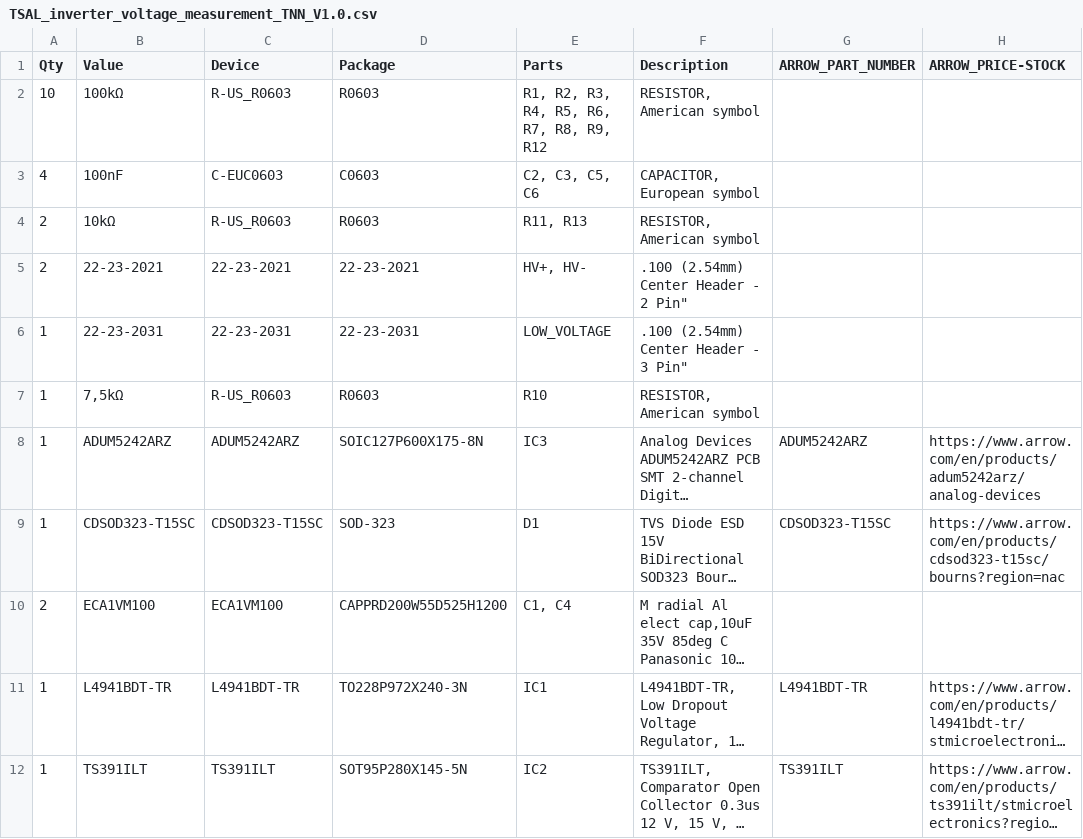
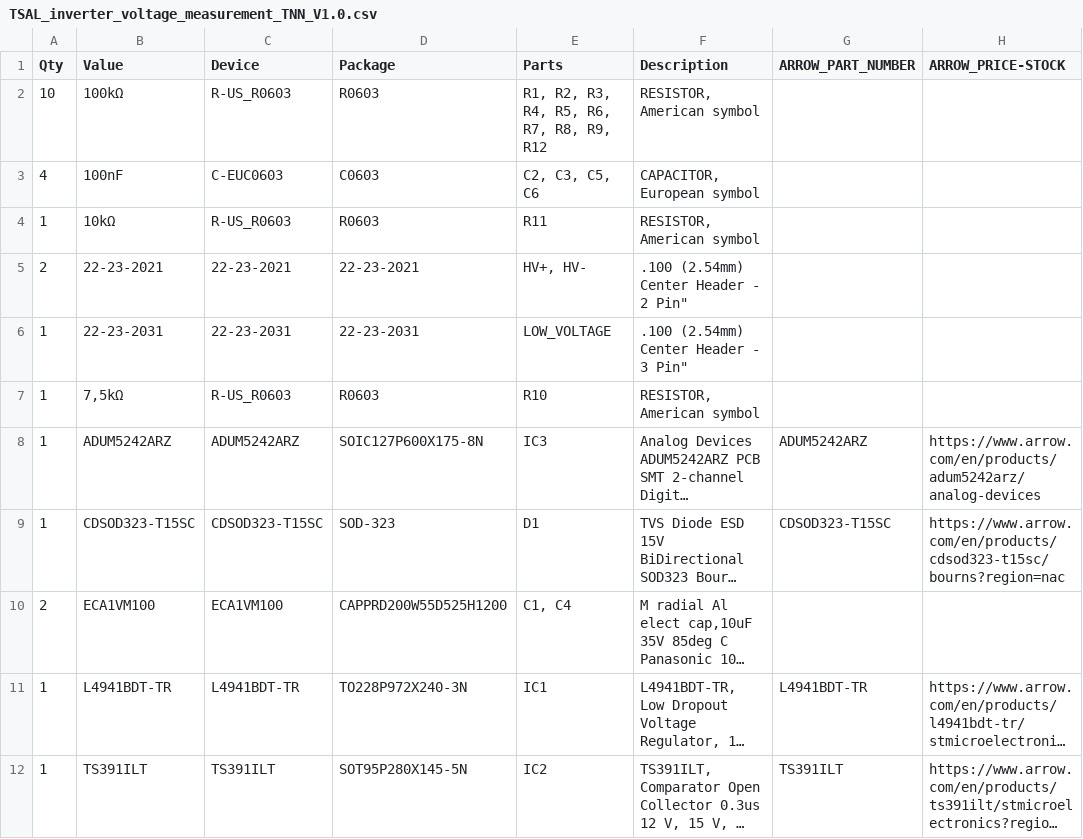
Before and after one commit to EOSCogniton/ELIZ-2021, a CSV file: EL_Electrical/Autre/TSAL/TSAL_inverter_voltage_measurement/CAMOutputs/Assembly/TSAL_inverter_voltage_measurement_TNN_V1.0.csv, drawn as a sheet; only a part is shown; long unchanged cells end in …; the diff names each change by its address in the sheet, - before the commit and + after, or states it on an @@ line.

```diff
--- a/EL_Electrical/Autre/TSAL/TSAL_inverter_voltage_measurement/CAMOutputs/Assembly/TSAL_inverter_voltage_measurement_TNN_V1.0.csv
+++ b/EL_Electrical/Autre/TSAL/TSAL_inverter_voltage_measurement/CAMOutputs/Assembly/TSAL_inverter_voltage_measurement_TNN_V1.0.csv
-A4 (Qty): 2
+A4 (Qty): 1
-E4 (Parts): R11, R13
+E4 (Parts): R11
```
Also changed, not shown: EL_Electrical/Autre/Accumulator indicator voltage/CAMOutputs/Assembly/PnP_Indicator_voltage_TNN_V1.0_front.csv, EL_Electrical/Autre/Shutdown_circuit/Precharge circuit/CAMOutputs/Assembly/Precharge_circuit_logic_TNN_V1.0.csv, 48 other files.
